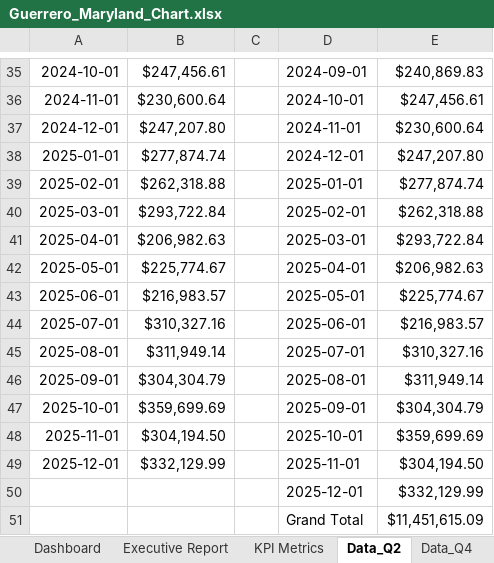
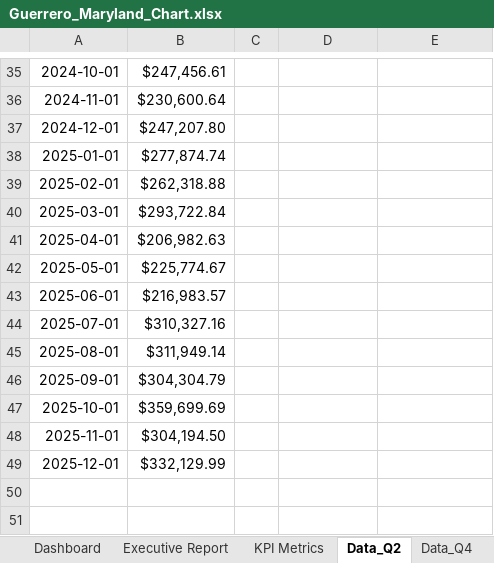
Before and after one commit to sguerrero777/Capstone_1, an Excel workbook: Guerrero_Maryland_Chart.xlsx, sheet Data_Q2, drawn as a sheet; only a part is shown, gaps mark what is left out; values as stored, in another font and other column widths than the file's, no borders; charts and pictures and table styles not drawn; the diff covers the shown part only; the diff names each change by its address in the sheet, - before the commit and + after, or states it on an @@ line.

```diff
--- a/Guerrero_Maryland_Chart.xlsx (sheet Data_Q2)
+++ b/Guerrero_Maryland_Chart.xlsx (sheet Data_Q2)
-D35: 2024-09-01
+D35: (empty)
-E35: $240,869.83
+E35: (empty)
-D36: 2024-10-01
+D36: (empty)
-E36: $247,456.61
+E36: (empty)
-D37: 2024-11-01
+D37: (empty)
-E37: $230,600.64
+E37: (empty)
-D38: 2024-12-01
+D38: (empty)
-E38: $247,207.80
+E38: (empty)
-D39: 2025-01-01
+D39: (empty)
-E39: $277,874.74
+E39: (empty)
-D40: 2025-02-01
+D40: (empty)
-E40: $262,318.88
+E40: (empty)
-D41: 2025-03-01
+D41: (empty)
-E41: $293,722.84
+E41: (empty)
-D42: 2025-04-01
+D42: (empty)
-E42: $206,982.63
+E42: (empty)
-D43: 2025-05-01
+D43: (empty)
-E43: $225,774.67
+E43: (empty)
-D44: 2025-06-01
+D44: (empty)
-E44: $216,983.57
+E44: (empty)
-D45: 2025-07-01
+D45: (empty)
-E45: $310,327.16
+E45: (empty)
-D46: 2025-08-01
+D46: (empty)
-E46: $311,949.14
+E46: (empty)
-D47: 2025-09-01
+D47: (empty)
-E47: $304,304.79
+E47: (empty)
-D48: 2025-10-01
+D48: (empty)
-E48: $359,699.69
+E48: (empty)
-D49: 2025-11-01
+D49: (empty)
-E49: $304,194.50
+E49: (empty)
-row 50:  |  |  | 2025-12-01 | $332,129.99
-row 51:  |  |  | Grand Total | $11,451,615.09
```
Also changed, not shown: 64 edited cells elsewhere in this sheet, sheet Data_Q6B, charts or pictures, 1 other file.
